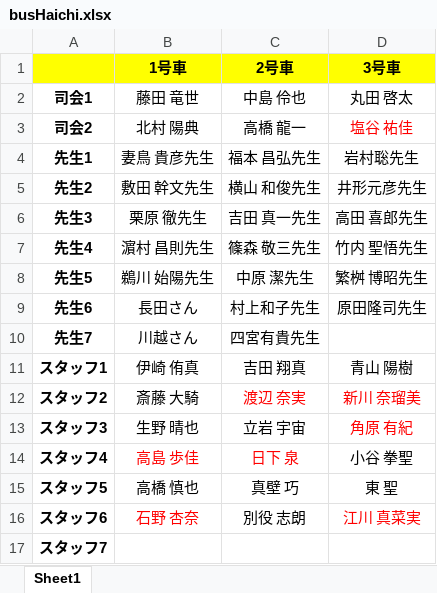
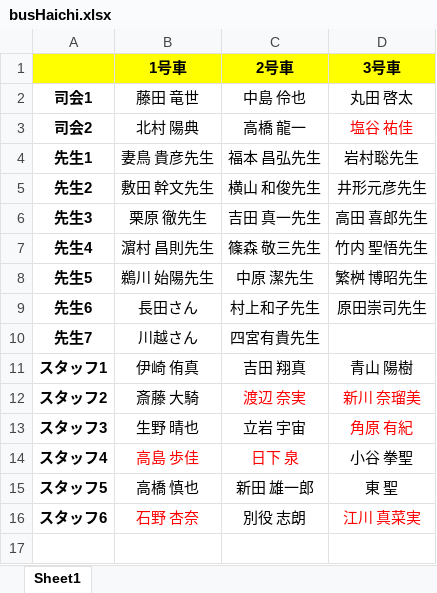
Before and after one commit to KusakaIzumi/Otameshi, an Excel workbook: Ver4/04/busHaichi.xlsx, sheet Sheet1, drawn as a sheet; values as stored, in another font and other column widths than the file's, no borders; the diff names each change by its address in the sheet, - before the commit and + after, or states it on an @@ line.

```diff
--- a/Ver4/04/busHaichi.xlsx (sheet Sheet1)
+++ b/Ver4/04/busHaichi.xlsx (sheet Sheet1)
-D9 (3号車): 原田隆司先生
+D9 (3号車): 原田崇司先生
-C15 (2号車): 真壁 巧
+C15 (2号車): 新田 雄一郎
-row 17: スタッフ7
```
Also changed, not shown: 26 other files.
